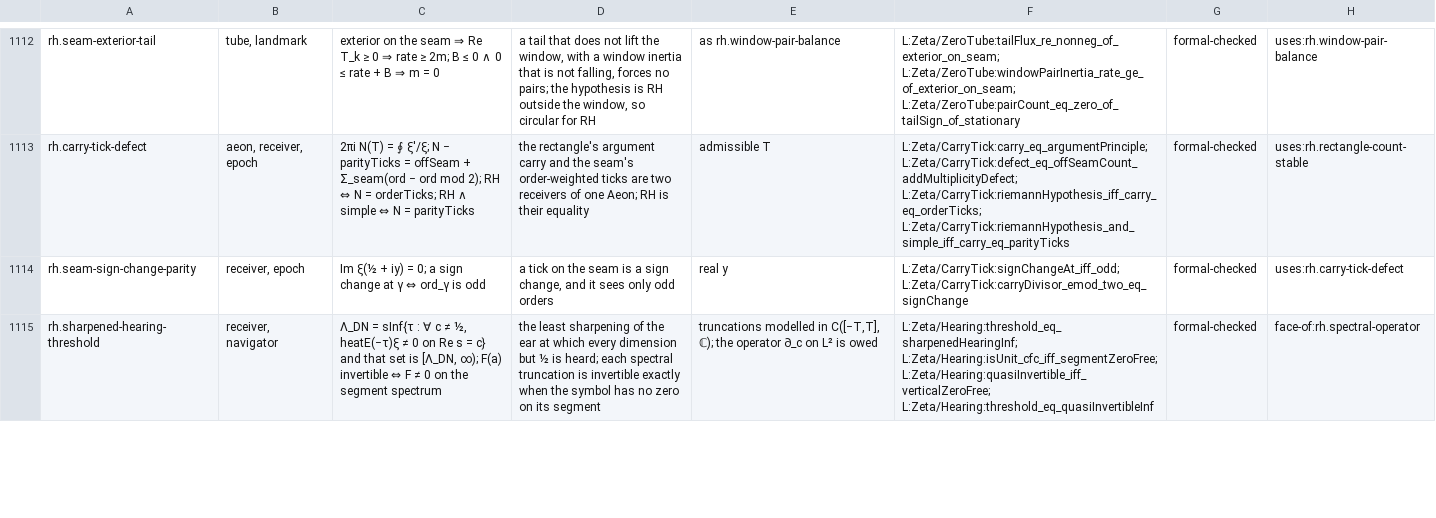
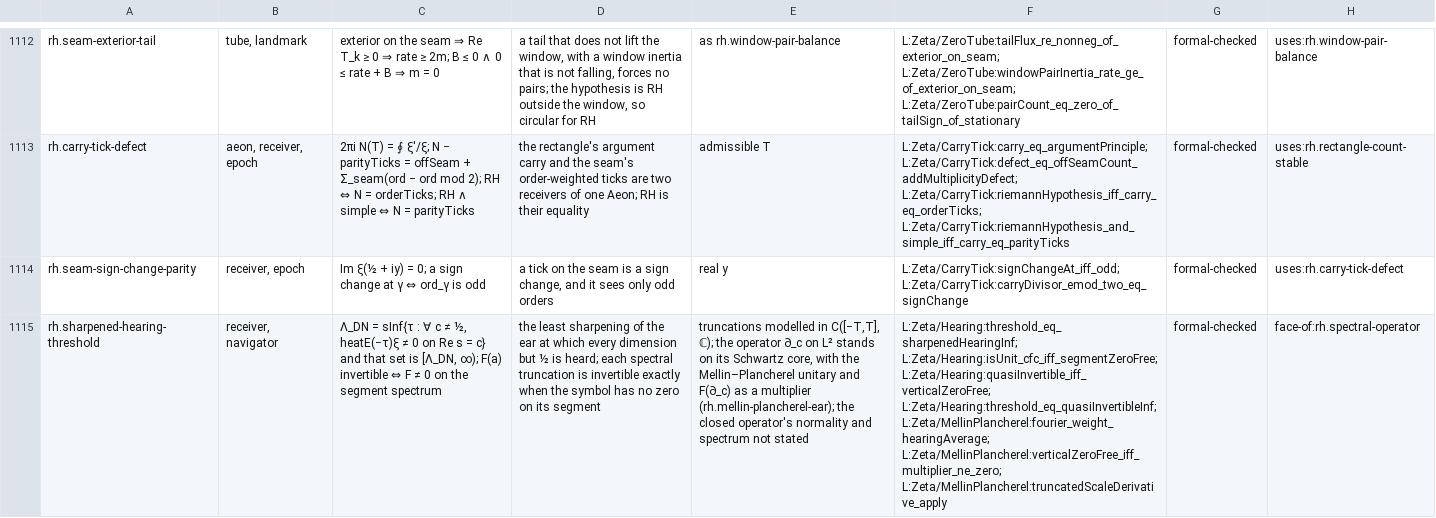
Before and after one commit to brandonrdug/holonics, a TSV file: docs/atlas/targets.tsv, drawn as a sheet; only a part is shown, gaps mark what is left out; the diff covers the shown part only; the diff names each change by its address in the sheet, - before the commit and + after, or states it on an @@ line.

```diff
--- a/docs/atlas/targets.tsv
+++ b/docs/atlas/targets.tsv
-E1115: …on L² is owed
+E1115: …on L² stands on its Schwartz core, with the Mellin–Plancherel unitary and F(∂_c) as a multiplier (rh.mellin-plancherel-ear); the closed operator's normality and spectrum not stated
-F1115: …L:Zeta/Hearing:isUnit_cfc_iff_segmentZeroFree; L:Zeta/Hearing:quasiInvertible_iff_verticalZeroFree; L:Zeta/Hearing:threshold_eq_quasiInvertibleInf
+F1115: …L:Zeta/Hearing:isUnit_cfc_iff_segmentZeroFree; L:Zeta/Hearing:quasiInvertible_iff_verticalZeroFree; L:Zeta/Hearing:threshold_eq_quasiInvertibleInf; L:Zeta/MellinPlancherel:fourier_weight_hearingAverage; L:Zeta/MellinPlancherel:verticalZeroFree_iff_multiplier_ne_zero; L:Zeta/MellinPlancherel:truncatedScaleDerivative_apply
```
Also changed, not shown: 1 added row and 2 edited cells elsewhere in this file, 14 other files.
